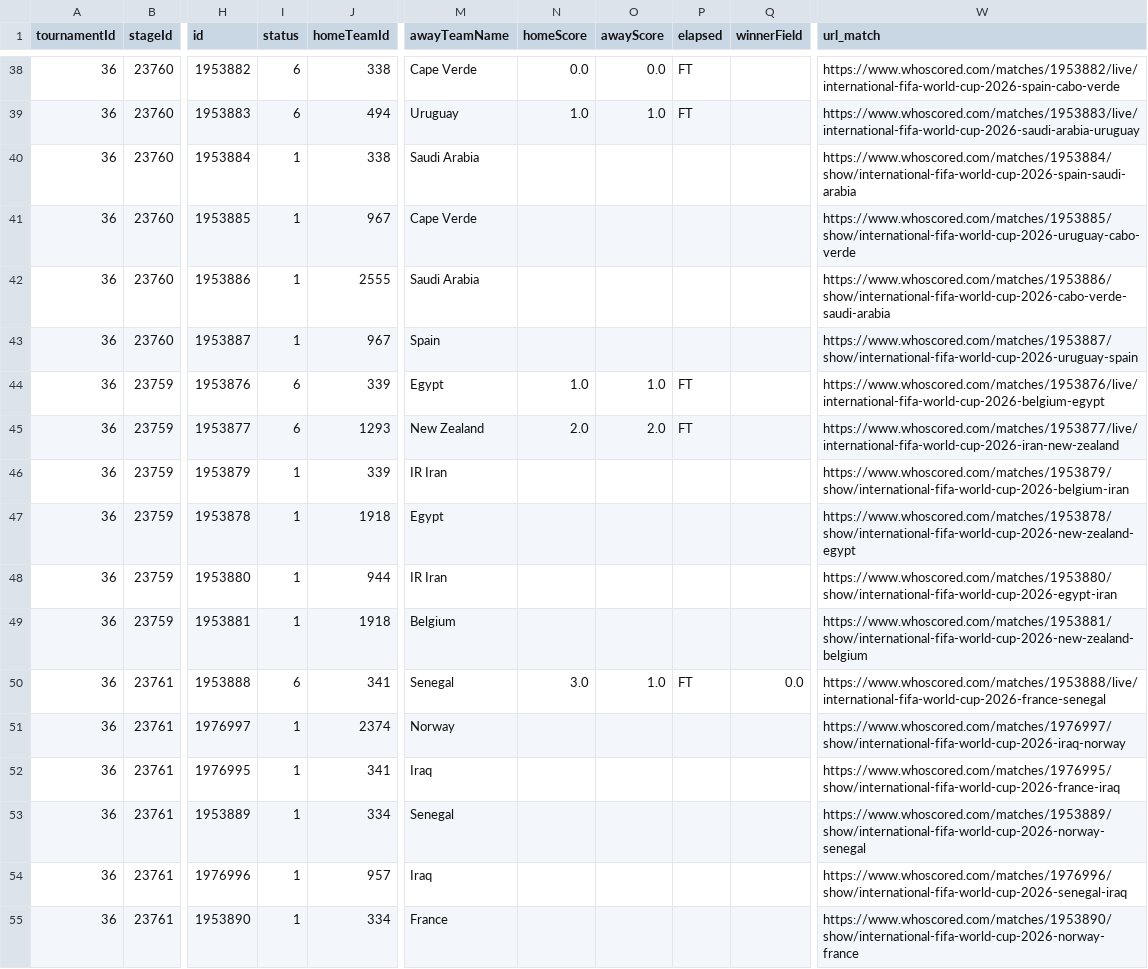
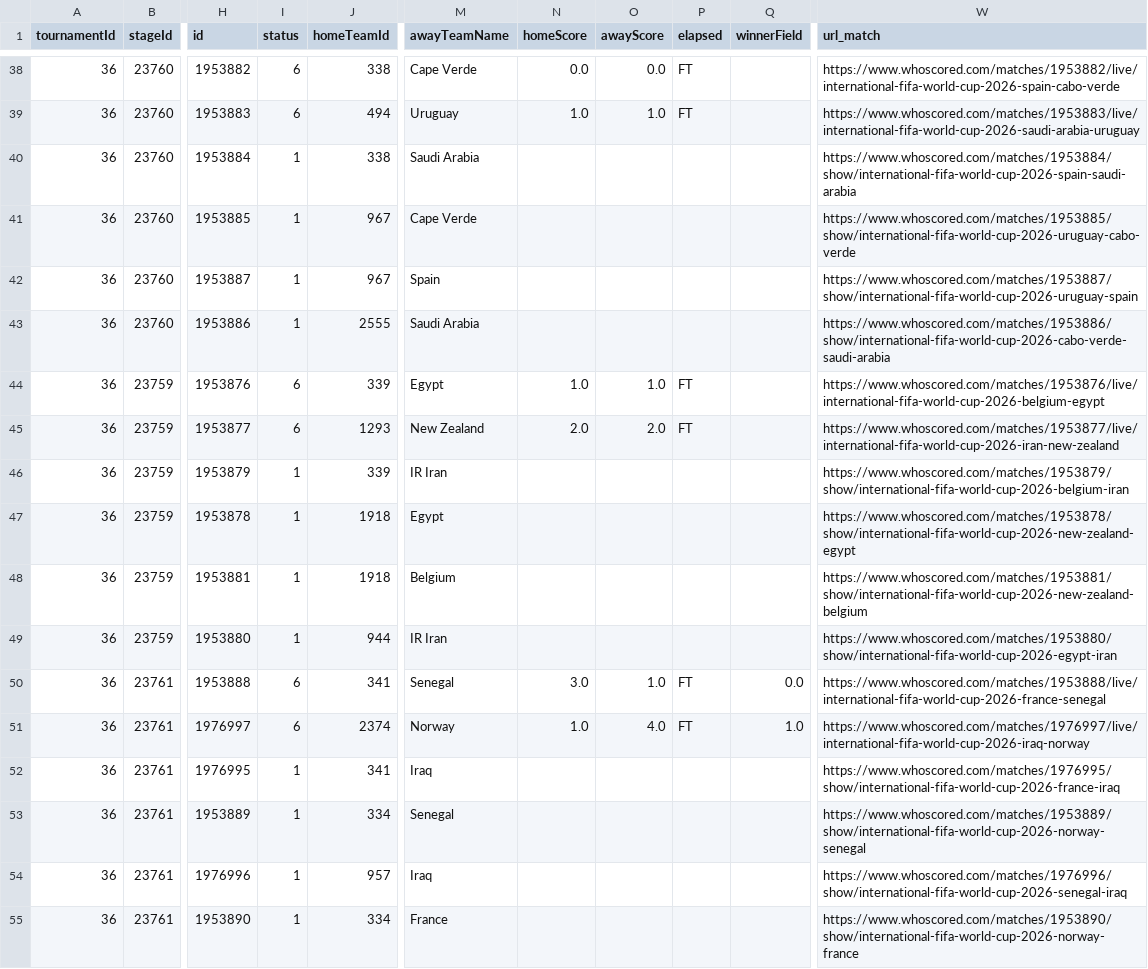
Before and after one commit to CescBlanco/world_cup_26_dashboard, a CSV file: worldcup26/data/fixtures_wc26_stages.csv, drawn as a sheet; only a part is shown, gaps mark what is left out; the diff covers the shown part only; the diff names each change by its address in the sheet, - before the commit and + after, or states it on an @@ line.

```diff
--- a/worldcup26/data/fixtures_wc26_stages.csv
+++ b/worldcup26/data/fixtures_wc26_stages.csv
@@ row 43 moved to row 42: 36 @@
@@ row 49 moved to row 48: 36 @@
-I51 (status): 1
+I51 (status): 6
-N51 (homeScore): (empty)
+N51 (homeScore): 1.0
-O51 (awayScore): (empty)
+O51 (awayScore): 4.0
-P51 (elapsed): (empty)
+P51 (elapsed): FT
-Q51 (winnerField): (empty)
+Q51 (winnerField): 1.0
-W51 (url_match): https://www.whoscored.com/matches/1976997/show/international-fifa-world-cup-2026-iraq-norway
+W51 (url_match): https://www.whoscored.com/matches/1976997/live/international-fifa-world-cup-2026-iraq-norway
```
Also changed, not shown: 6 moved rows and 11 edited cells elsewhere in this file, worldcup26/data/all_players_wc26_fotmob.csv, 4 other files.
